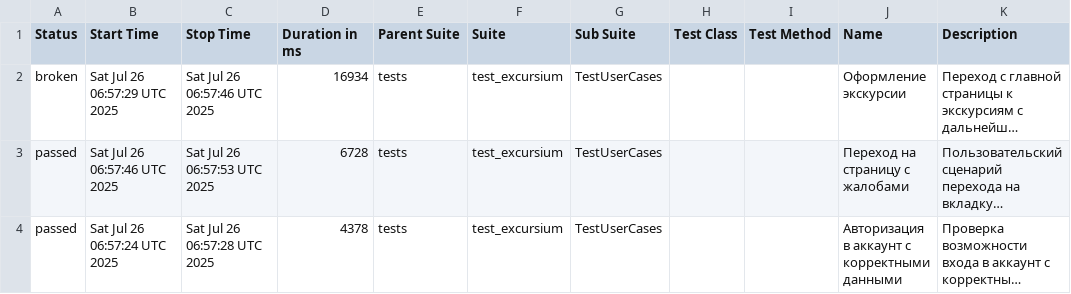
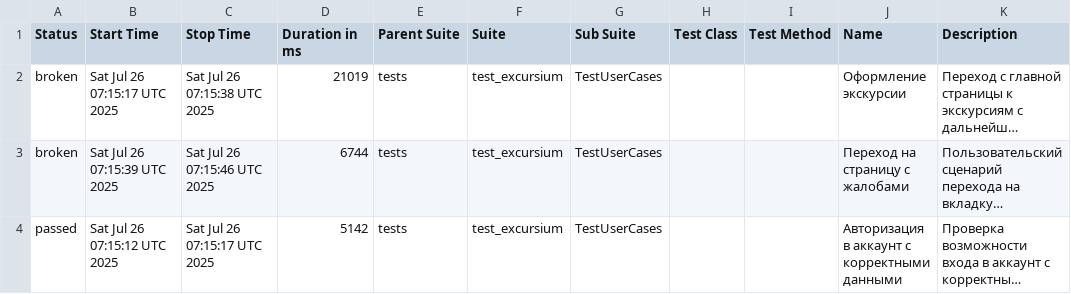
Before and after one commit to AlbertMaratovich/Excursium_project, a CSV file: data/suites.csv, drawn as a sheet; long unchanged cells end in …; the diff names each change by its address in the sheet, - before the commit and + after, or states it on an @@ line.

```diff
--- a/data/suites.csv
+++ b/data/suites.csv
-B2 (Start Time): Sat Jul 26 06:57:29 UTC 2025
+B2 (Start Time): Sat Jul 26 07:15:17 UTC 2025
-C2 (Stop Time): Sat Jul 26 06:57:46 UTC 2025
+C2 (Stop Time): Sat Jul 26 07:15:38 UTC 2025
-D2 (Duration in ms): 16934
+D2 (Duration in ms): 21019
-A3 (Status): passed
+A3 (Status): broken
-B3 (Start Time): Sat Jul 26 06:57:46 UTC 2025
+B3 (Start Time): Sat Jul 26 07:15:39 UTC 2025
-C3 (Stop Time): Sat Jul 26 06:57:53 UTC 2025
+C3 (Stop Time): Sat Jul 26 07:15:46 UTC 2025
-D3 (Duration in ms): 6728
+D3 (Duration in ms): 6744
-B4 (Start Time): Sat Jul 26 06:57:24 UTC 2025
+B4 (Start Time): Sat Jul 26 07:15:12 UTC 2025
-C4 (Stop Time): Sat Jul 26 06:57:28 UTC 2025
+C4 (Stop Time): Sat Jul 26 07:15:17 UTC 2025
-D4 (Duration in ms): 4378
+D4 (Duration in ms): 5142
```
Also changed, not shown: 29 other files.
